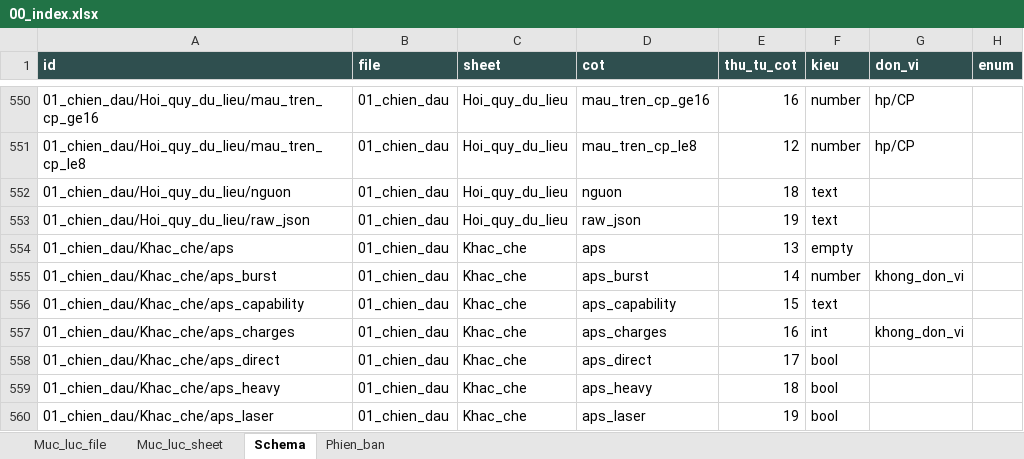
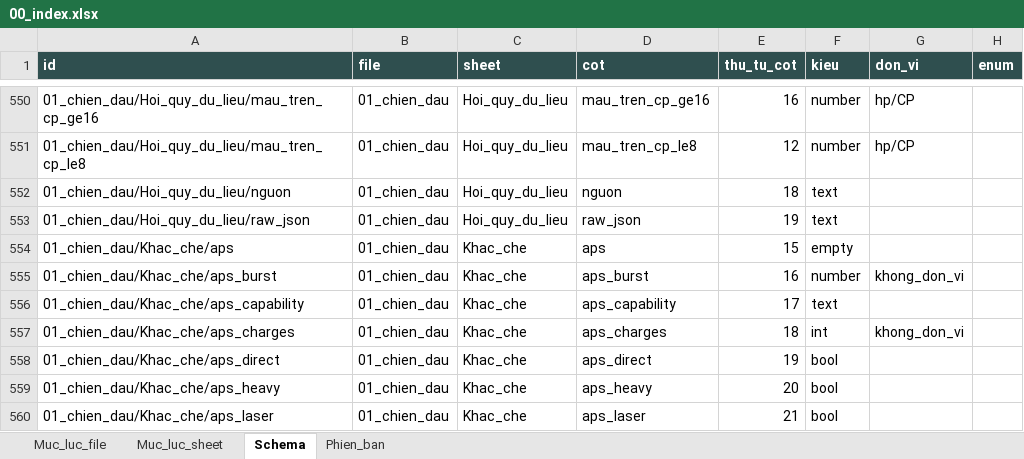
Before and after one commit to Winka173/machine-bridage, an Excel workbook: Docs/export/current/00_index.xlsx, sheet Schema, drawn as a sheet; only a part is shown, gaps mark what is left out; values as stored, in another font and other column widths than the file's, no borders; the diff covers the shown part only; the diff names each change by its address in the sheet, - before the commit and + after, or states it on an @@ line.

```diff
--- a/Docs/export/current/00_index.xlsx (sheet Schema)
+++ b/Docs/export/current/00_index.xlsx (sheet Schema)
-E554 (thu_tu_cot): 13
+E554 (thu_tu_cot): 15
-E555 (thu_tu_cot): 14
+E555 (thu_tu_cot): 16
-E556 (thu_tu_cot): 15
+E556 (thu_tu_cot): 17
-E557 (thu_tu_cot): 16
+E557 (thu_tu_cot): 18
-E558 (thu_tu_cot): 17
+E558 (thu_tu_cot): 19
-E559 (thu_tu_cot): 18
+E559 (thu_tu_cot): 20
-E560 (thu_tu_cot): 19
+E560 (thu_tu_cot): 21
```
Also changed, not shown: 2 added rows and 26 edited cells elsewhere in this sheet, sheet Phien_ban, sheet Muc_luc_sheet, sheet Muc_luc_file, Docs/export/current/01_chien_dau.xlsx, Docs/export/current/02_boss.xlsx, 13 other files.
